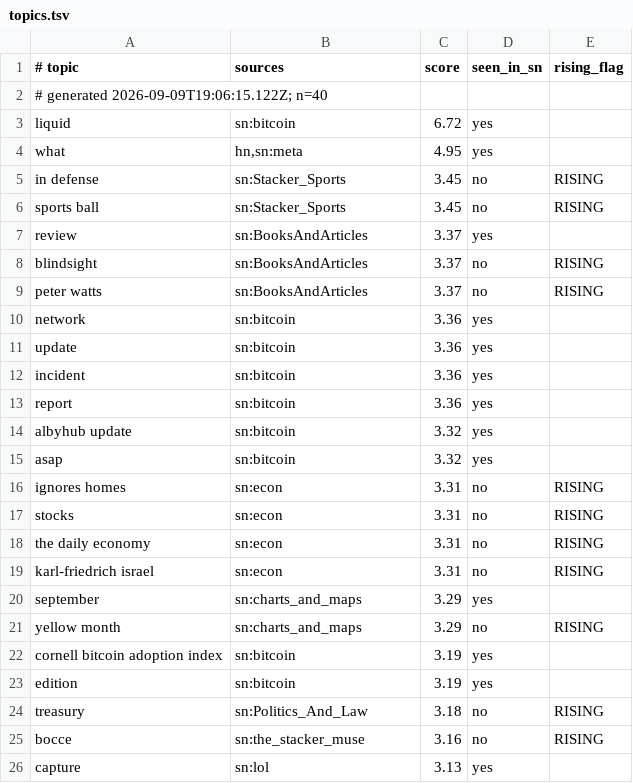
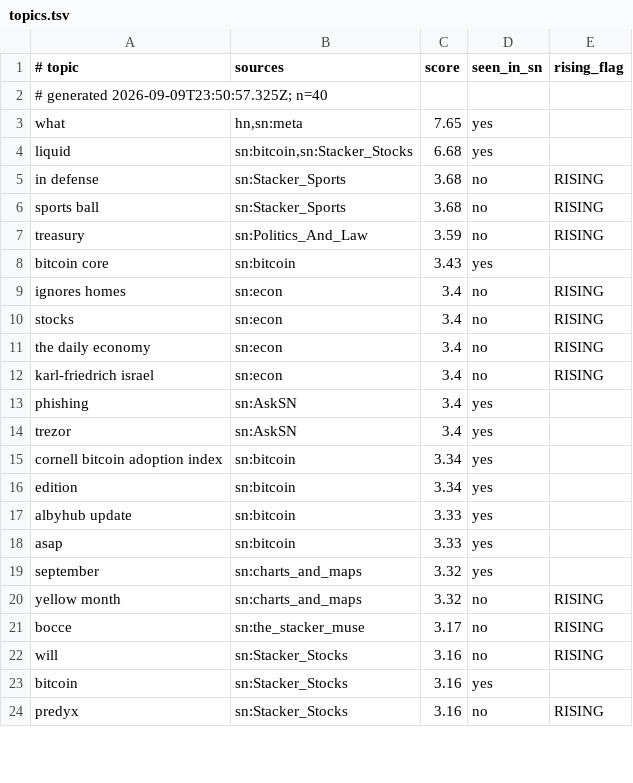
Before and after one commit to eliolatifllari513-coder/sn-monetization-runtime, a TSV file: data/trending/topics.tsv, drawn as a sheet; only a part is shown; the diff covers the shown part only.

```diff
--- a/data/trending/topics.tsv
+++ b/data/trending/topics.tsv
@@ -1,26 +1,24 @@
 # topic	sources	score	seen_in_sn	rising_flag
-# generated 2026-09-09T19:06:15.122Z; n=40
-liquid	sn:bitcoin	6.72	yes	
-what	hn,sn:meta	4.95	yes	
-in defense	sn:Stacker_Sports	3.45	no	RISING
-sports ball	sn:Stacker_Sports	3.45	no	RISING
-review	sn:BooksAndArticles	3.37	yes	
-blindsight	sn:BooksAndArticles	3.37	no	RISING
-peter watts	sn:BooksAndArticles	3.37	no	RISING
-network	sn:bitcoin	3.36	yes	
-update	sn:bitcoin	3.36	yes	
-incident	sn:bitcoin	3.36	yes	
-report	sn:bitcoin	3.36	yes	
-albyhub update	sn:bitcoin	3.32	yes	
-asap	sn:bitcoin	3.32	yes	
-ignores homes	sn:econ	3.31	no	RISING
-stocks	sn:econ	3.31	no	RISING
-the daily economy	sn:econ	3.31	no	RISING
-karl-friedrich israel	sn:econ	3.31	no	RISING
-september	sn:charts_and_maps	3.29	yes	
-yellow month	sn:charts_and_maps	3.29	no	RISING
-cornell bitcoin adoption index	sn:bitcoin	3.19	yes	
-edition	sn:bitcoin	3.19	yes	
-treasury	sn:Politics_And_Law	3.18	no	RISING
-bocce	sn:the_stacker_muse	3.16	no	RISING
-capture	sn:lol	3.13	yes	
+# generated 2026-09-09T23:50:57.325Z; n=40
+what	hn,sn:meta	7.65	yes	
+liquid	sn:bitcoin,sn:Stacker_Stocks	6.68	yes	
+in defense	sn:Stacker_Sports	3.68	no	RISING
+sports ball	sn:Stacker_Sports	3.68	no	RISING
+treasury	sn:Politics_And_Law	3.59	no	RISING
+bitcoin core	sn:bitcoin	3.43	yes	
+ignores homes	sn:econ	3.4	no	RISING
+stocks	sn:econ	3.4	no	RISING
+the daily economy	sn:econ	3.4	no	RISING
+karl-friedrich israel	sn:econ	3.4	no	RISING
+phishing	sn:AskSN	3.4	yes	
+trezor	sn:AskSN	3.4	yes	
+cornell bitcoin adoption index	sn:bitcoin	3.34	yes	
+edition	sn:bitcoin	3.34	yes	
+albyhub update	sn:bitcoin	3.33	yes	
+asap	sn:bitcoin	3.33	yes	
+september	sn:charts_and_maps	3.32	yes	
+yellow month	sn:charts_and_maps	3.32	no	RISING
+bocce	sn:the_stacker_muse	3.17	no	RISING
+will	sn:Stacker_Stocks	3.16	no	RISING
+bitcoin	sn:Stacker_Stocks	3.16	yes	
+predyx	sn:Stacker_Stocks	3.16	no	RISING
```
Also changed, not shown: 8 added rows, 6 removed rows and 4 edited cells elsewhere in this file.
